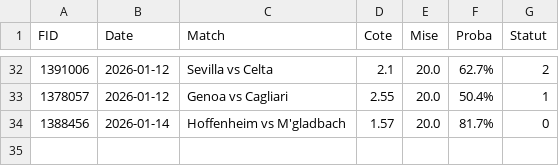
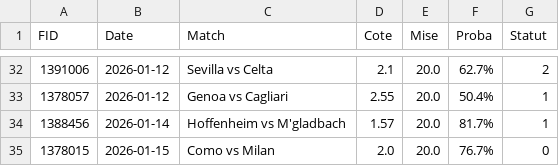
Before and after one commit to Matttgic/Overstreamlit, a CSV file: historique_paris.csv, drawn as a sheet; only a part is shown, gaps mark what is left out.

```diff
--- a/historique_paris.csv
+++ b/historique_paris.csv
@@ -33,2 +33,3 @@ FID,Date,Match,Cote,Mise,Proba,Statut
 1378057,2026-01-12,Genoa vs Cagliari,2.55,20.0,50.4%,1
-1388456,2026-01-14,Hoffenheim vs M'gladbach,1.57,20.0,81.7%,0
+1388456,2026-01-14,Hoffenheim vs M'gladbach,1.57,20.0,81.7%,1
+1378015,2026-01-15,Como vs Milan,2.0,20.0,76.7%,0
```
